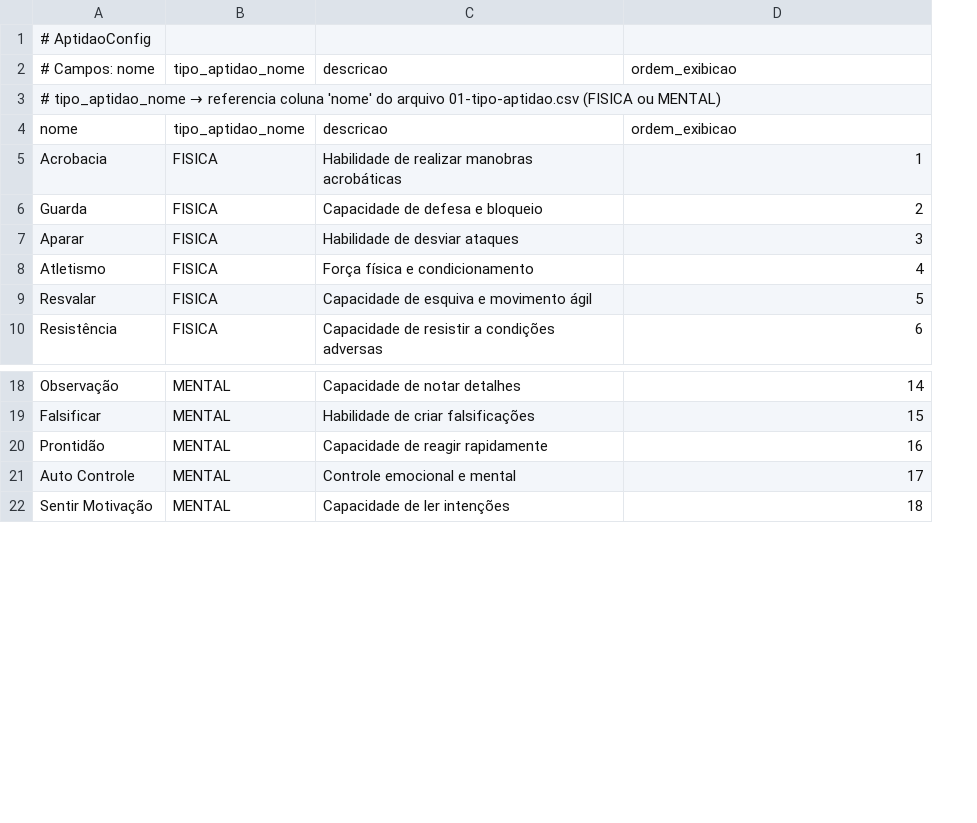
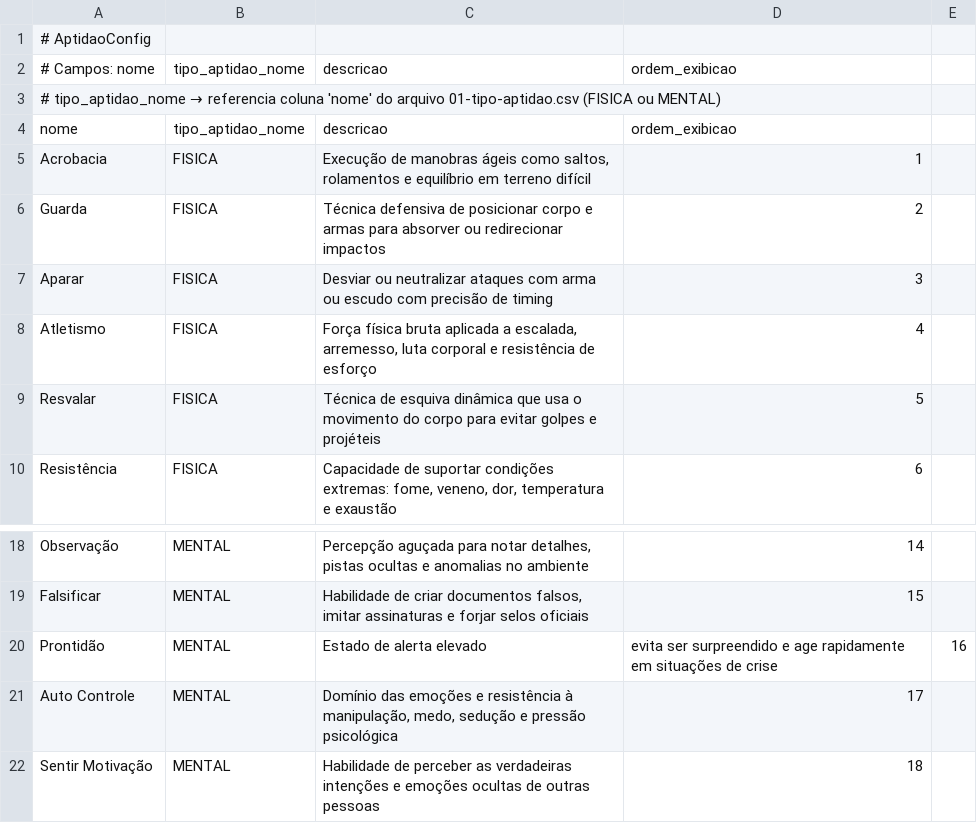
Before and after one commit to CarlosDemetrio/sistema-hydroom-rpg-back-end, a CSV file: docs/revisao-game-default/csv/13-aptidao-config.csv, drawn as a sheet; only a part is shown, gaps mark what is left out; removed rows and columns are numbered as before the commit, all else as after; the diff names each change by its address in the sheet, - before the commit and + after, or states it on an @@ line.

```diff
--- a/docs/revisao-game-default/csv/13-aptidao-config.csv
+++ b/docs/revisao-game-default/csv/13-aptidao-config.csv
-column C, rows 2-10: descricao |  | descricao | Habilidade de realizar manobras acrobáticas | Capacidade de defesa e bloqueio | Habilidade de desviar ataques | Força física e condicionamento | Capacidade de esquiva e movimento ágil | Capacidade de resistir a condições adversas; rows 18-22: Capacidade de notar detalhes | Habilidade de criar falsificações | Capacidade de reagir rapidamente | Controle emocional e mental | Capacidade de ler intenções
+column C, rows 2-10: descricao |  | descricao | Execução de manobras ágeis como saltos, rolamentos e equilíbrio em terreno difícil | Técnica defensiva de posicionar corpo e armas para absorver ou redirecionar impactos | Desviar ou neutralizar ataques com arma ou escudo com precisão de timing | Força física bruta aplicada a escalada, arremesso, luta corporal e resistência de esforço | Técnica de esquiva dinâmica que usa o movimento do corpo para evitar golpes e projéteis | Capacidade de suportar condições extremas: fome, veneno, dor, temperatura e exaustão; rows 18-22: Percepção aguçada para notar detalhes, pistas ocultas e anomalias no ambiente | Habilidade de criar documentos falsos, imitar assinaturas e forjar selos oficiais | Estado de alerta elevado | Domínio das emoções e resistência à manipulação, medo, sedução e pressão psicológica | Habilidade de perceber as verdadeiras intenções e emoções ocultas de outras pessoas
+column E, row 20: 16
-D20: 16
+D20: evita ser surpreendido e age rapidamente em situações de crise
```
Also changed, not shown: docs/revisao-game-default/csv/05-dado-prospeccao-config.csv, docs/revisao-game-default/csv/09-bonus-config.csv, 10 other files.
